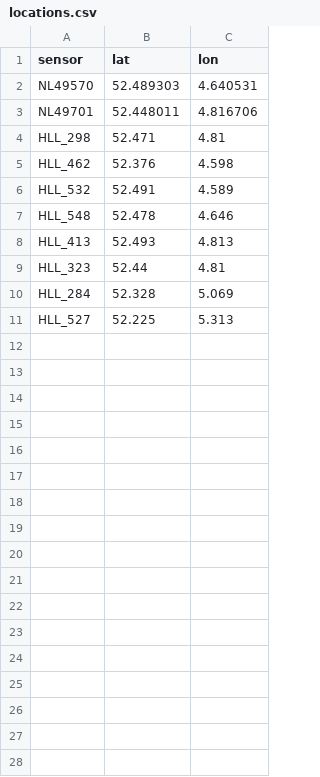
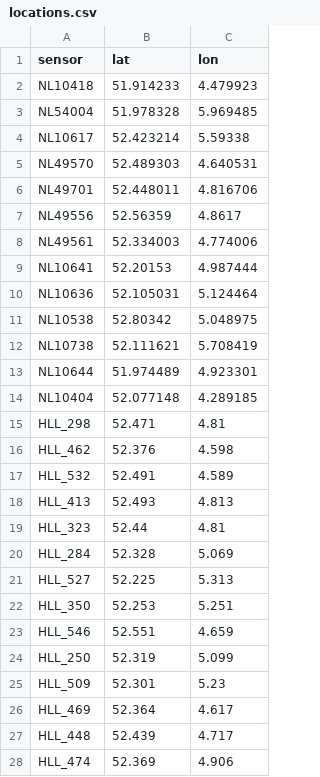
Before and after one commit to henkrijneveld/Hollandseluchten, a CSV file: python/projects/smog-20230908/locations.csv, drawn as a sheet; only a part is shown; removed rows and columns are numbered as before the commit, all else as after; the diff covers the shown part only; the diff names each change by its address in the sheet, - before the commit and + after, or states it on an @@ line.

```diff
--- a/python/projects/smog-20230908/locations.csv
+++ b/python/projects/smog-20230908/locations.csv
+row 2: NL10418 | 51.914233 | 4.479923
+row 3: NL54004 | 51.978328 | 5.969485
+row 4: NL10617 | 52.423214 | 5.59338
+row 7: NL49556 | 52.56359 | 4.8617
+row 8: NL49561 | 52.334003 | 4.774006
+row 9: NL10641 | 52.20153 | 4.987444
+row 10: NL10636 | 52.105031 | 5.124464
+row 11: NL10538 | 52.80342 | 5.048975
+row 12: NL10738 | 52.111621 | 5.708419
+row 13: NL10644 | 51.974489 | 4.923301
+row 14: NL10404 | 52.077148 | 4.289185
-row 7: HLL_548 | 52.478 | 4.646
+row 22: HLL_350 | 52.253 | 5.251
+row 23: HLL_546 | 52.551 | 4.659
+row 24: HLL_250 | 52.319 | 5.099
+row 25: HLL_509 | 52.301 | 5.23
+row 26: HLL_469 | 52.364 | 4.617
+row 27: HLL_448 | 52.439 | 4.717
+row 28: HLL_474 | 52.369 | 4.906
```
Also changed, not shown: 5 added rows elsewhere in this file, 26 other files.
